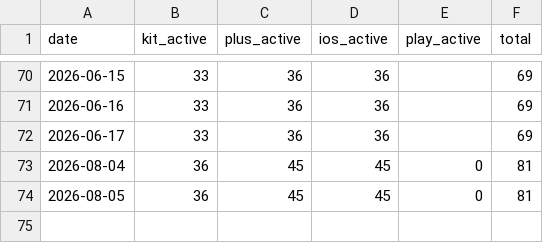
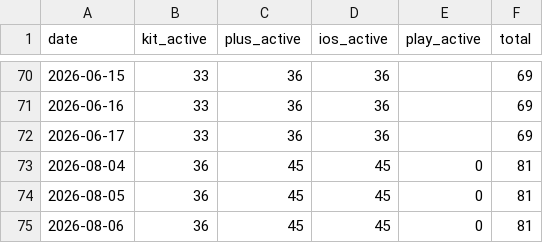
Before and after one commit to grandmasterjc/artemis2-config, a CSV file: state/subscribers_history.csv, drawn as a sheet; only a part is shown, gaps mark what is left out.

```diff
--- a/state/subscribers_history.csv
+++ b/state/subscribers_history.csv
@@ -74 +74,2 @@ date,kit_active,plus_active,ios_active,play_active,total
 2026-08-05,36,45,45,0,81
+2026-08-06,36,45,45,0,81
```
Also changed, not shown: 3 other files.
